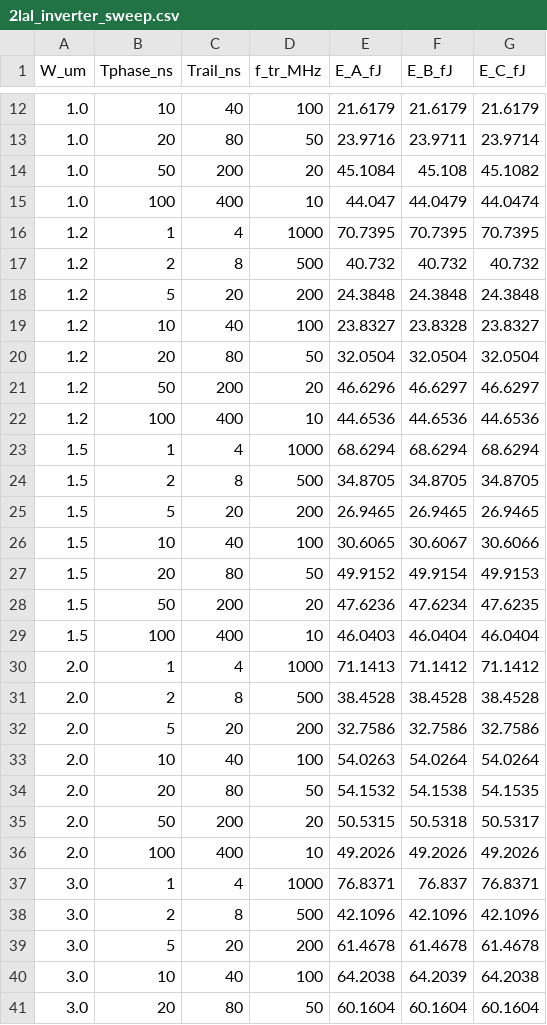
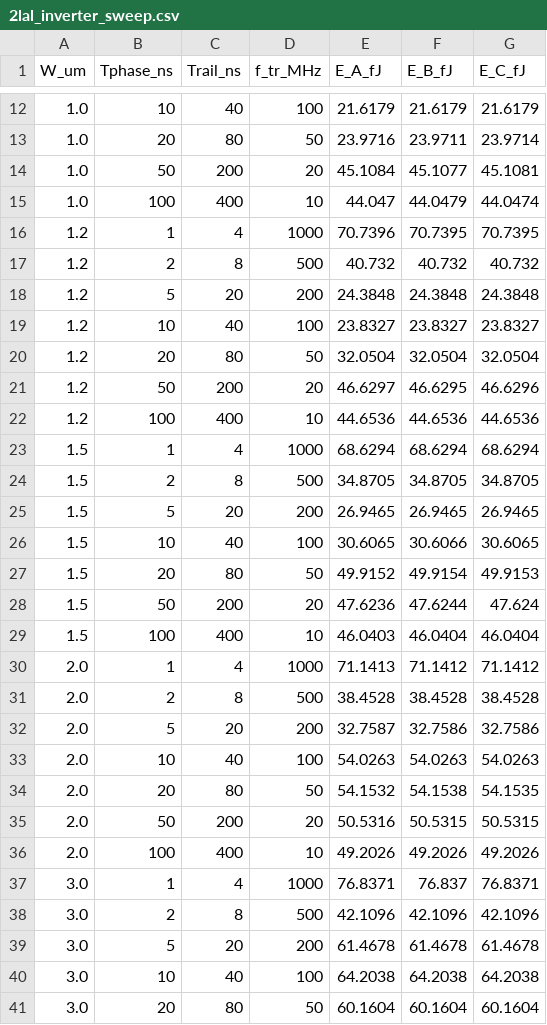
Before and after one commit to Sairam-Kesanapalli/Adiabatic_sweep, a CSV file: 2lal_inverter_sweep.csv, drawn as a sheet; only a part is shown, gaps mark what is left out; the diff covers the shown part only.

Commit message:
2LAL sweep: stop on any failed point and verify W/TPHASE from the simulator

```diff
--- a/2lal_inverter_sweep.csv
+++ b/2lal_inverter_sweep.csv
@@ -13,10 +13,10 @@ W_um,Tphase_ns,Trail_ns,f_tr_MHz,E_A_fJ,E_B_fJ,E_C_fJ
 1.0,20,80,50,23.9716,23.9711,23.9714
-1.0,50,200,20,45.1084,45.108,45.1082
+1.0,50,200,20,45.1084,45.1077,45.1081
 1.0,100,400,10,44.047,44.0479,44.0474
-1.2,1,4,1000,70.7395,70.7395,70.7395
+1.2,1,4,1000,70.7396,70.7395,70.7395
 1.2,2,8,500,40.732,40.732,40.732
 1.2,5,20,200,24.3848,24.3848,24.3848
-1.2,10,40,100,23.8327,23.8328,23.8327
+1.2,10,40,100,23.8327,23.8327,23.8327
 1.2,20,80,50,32.0504,32.0504,32.0504
-1.2,50,200,20,46.6296,46.6297,46.6297
+1.2,50,200,20,46.6297,46.6295,46.6296
 1.2,100,400,10,44.6536,44.6536,44.6536
@@ -25,5 +25,5 @@ W_um,Tphase_ns,Trail_ns,f_tr_MHz,E_A_fJ,E_B_fJ,E_C_fJ
 1.5,5,20,200,26.9465,26.9465,26.9465
-1.5,10,40,100,30.6065,30.6067,30.6066
+1.5,10,40,100,30.6065,30.6066,30.6065
 1.5,20,80,50,49.9152,49.9154,49.9153
-1.5,50,200,20,47.6236,47.6234,47.6235
+1.5,50,200,20,47.6236,47.6244,47.624
 1.5,100,400,10,46.0403,46.0404,46.0404
@@ -31,6 +31,6 @@ W_um,Tphase_ns,Trail_ns,f_tr_MHz,E_A_fJ,E_B_fJ,E_C_fJ
 2.0,2,8,500,38.4528,38.4528,38.4528
-2.0,5,20,200,32.7586,32.7586,32.7586
-2.0,10,40,100,54.0263,54.0264,54.0264
+2.0,5,20,200,32.7587,32.7586,32.7586
+2.0,10,40,100,54.0263,54.0263,54.0263
 2.0,20,80,50,54.1532,54.1538,54.1535
-2.0,50,200,20,50.5315,50.5318,50.5317
+2.0,50,200,20,50.5316,50.5315,50.5315
 2.0,100,400,10,49.2026,49.2026,49.2026
@@ -39,3 +39,3 @@ W_um,Tphase_ns,Trail_ns,f_tr_MHz,E_A_fJ,E_B_fJ,E_C_fJ
 3.0,5,20,200,61.4678,61.4678,61.4678
-3.0,10,40,100,64.2038,64.2039,64.2038
+3.0,10,40,100,64.2038,64.2038,64.2038
 3.0,20,80,50,60.1604,60.1604,60.1604
```
Also changed, not shown: 4 edited cells elsewhere in this file, 3 other files.
